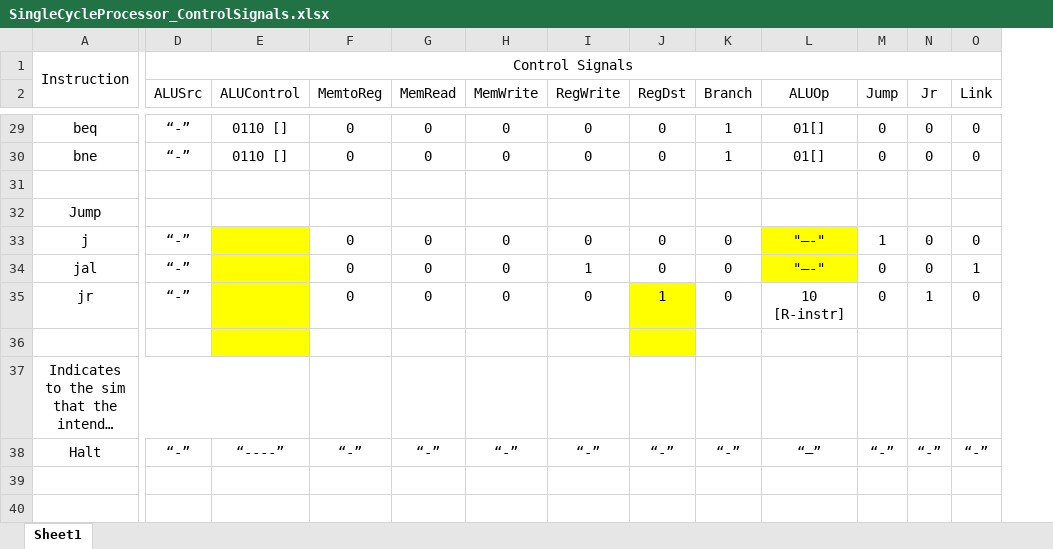
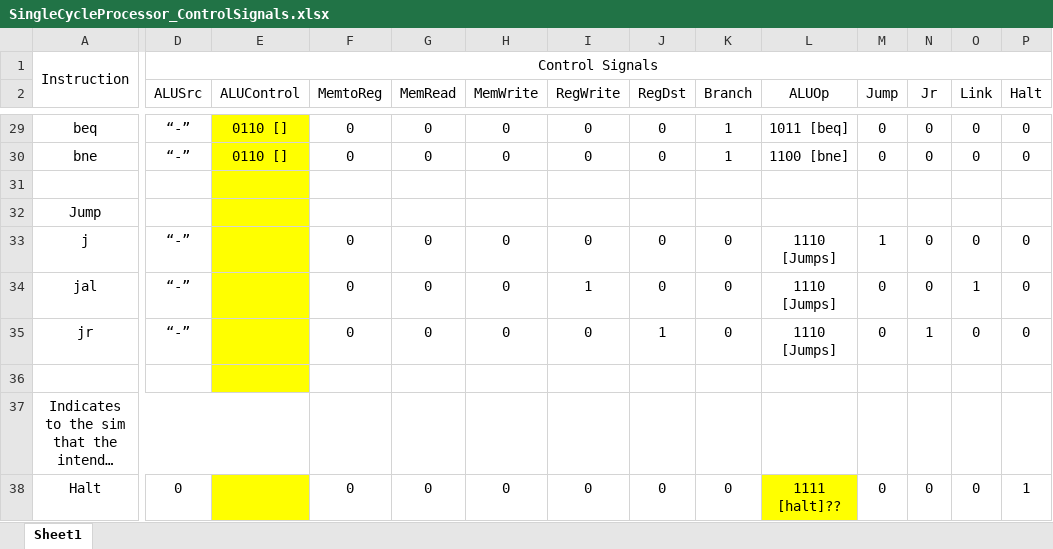
Before and after one commit to Gizmo640/CprE381_MyParts, an Excel workbook: SingleCycleProcessor_ControlSignals.xlsx, sheet Sheet1, drawn as a sheet; only a part is shown, gaps mark what is left out; long unchanged cells end in …; values as stored, in another font and other column widths than the file's, no borders; the diff covers the shown part only; the diff names each change by its address in the sheet, - before the commit and + after, or states it on an @@ line.

Commit message:
worked on ALUOp signals and added halt instr

```diff
--- a/SingleCycleProcessor_ControlSignals.xlsx (sheet Sheet1)
+++ b/SingleCycleProcessor_ControlSignals.xlsx (sheet Sheet1)
+column P (Halt), rows 29-38: 0 | 0 |  |  | 0 | 0 | 0 |  |  | 1
-E29:E32 fill: none
+E29:E32 fill: #FFFF00
-L29 (ALUOp): 01[]
+L29 (ALUOp): 1011 [beq]
-L30 (ALUOp): 01[]
+L30 (ALUOp): 1100 [bne]
-L33:L34 (ALUOp): "–-"
+L33:L34 (ALUOp): 1110 [Jumps]
-L33:L34 fill: #FFFF00
+L33:L34 fill: none
-J35:J36 fill: #FFFF00
+J35:J36 fill: none
-L35 (ALUOp): 10 [R-instr]
+L35 (ALUOp): 1110 [Jumps]
-D38 (ALUSrc): “-”
+D38 (ALUSrc): 0
-E38 (ALUControl): “----”
+E38 (ALUControl): (empty)
-E38 fill: none
+E38 fill: #FFFF00
-F38 (MemtoReg): “-”
+F38 (MemtoReg): 0
-G38 (MemRead): “-”
+G38 (MemRead): 0
-H38 (MemWrite): “-”
+H38 (MemWrite): 0
-I38 (RegWrite): “-”
+I38 (RegWrite): 0
-J38 (RegDst): “-”
+J38 (RegDst): 0
-K38 (Branch): “-”
+K38 (Branch): 0
-L38 (ALUOp): “–”
+L38 (ALUOp): 1111 [halt]??
-L38 fill: none
+L38 fill: #FFFF00
-M38 (Jump): “-”
+M38 (Jump): 0
-N38 (Jr): “-”
+N38 (Jr): 0
-O38 (Link): “-”
+O38 (Link): 0
```
Also changed, not shown: 22 edited cells and cell formats elsewhere in this sheet.
